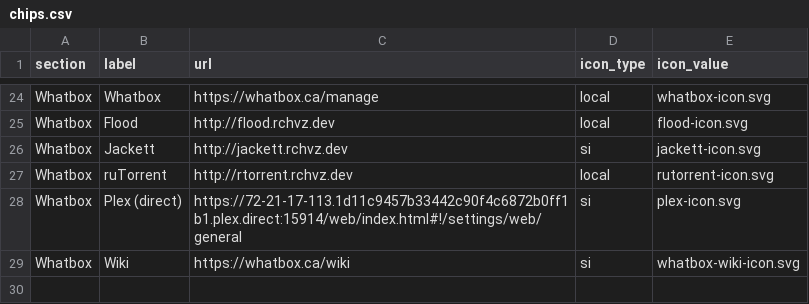
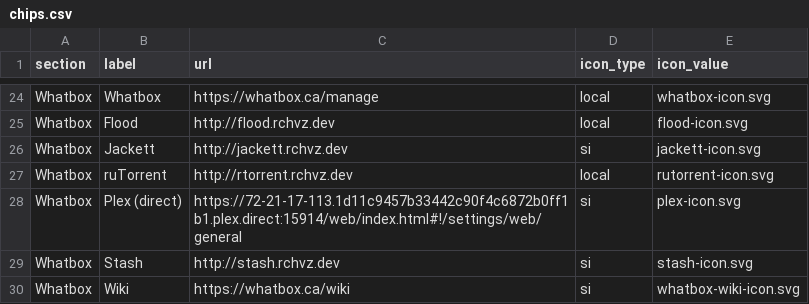
Before and after one commit to ryanchavezzz/start, a CSV file: chips.csv, drawn as a sheet; only a part is shown, gaps mark what is left out.

```diff
--- a/chips.csv
+++ b/chips.csv
@@ -28,2 +28,3 @@ Whatbox,ruTorrent,http://rtorrent.rchvz.dev,local,rutorrent-icon.svg
 Whatbox,Plex (direct),https://72-21-17-113.1d11c9457b33442c90f4c6872b0ff1b1.plex.direct:15914/web/index.html#!/settings/web/general,si,plex-icon.svg
+Whatbox,Stash,http://stash.rchvz.dev,si,stash-icon.svg
 Whatbox,Wiki,https://whatbox.ca/wiki,si,whatbox-wiki-icon.svg
```
Also changed, not shown: 2 other files.
